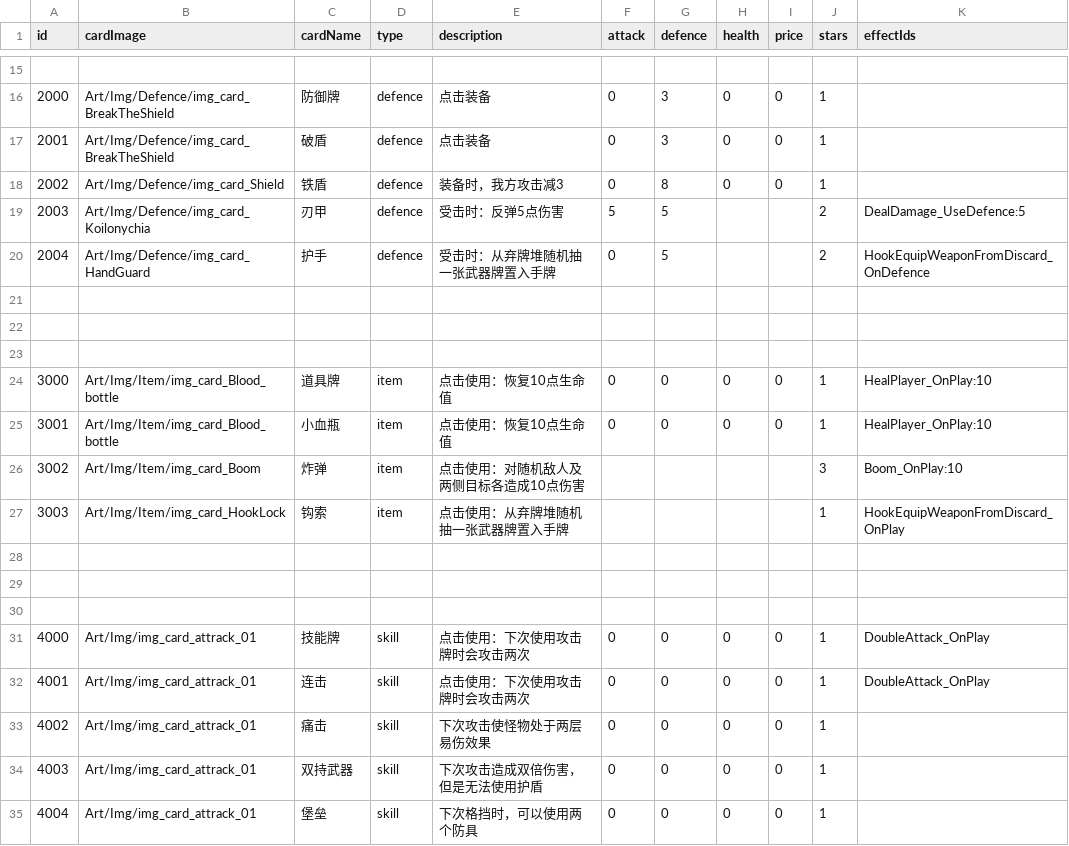
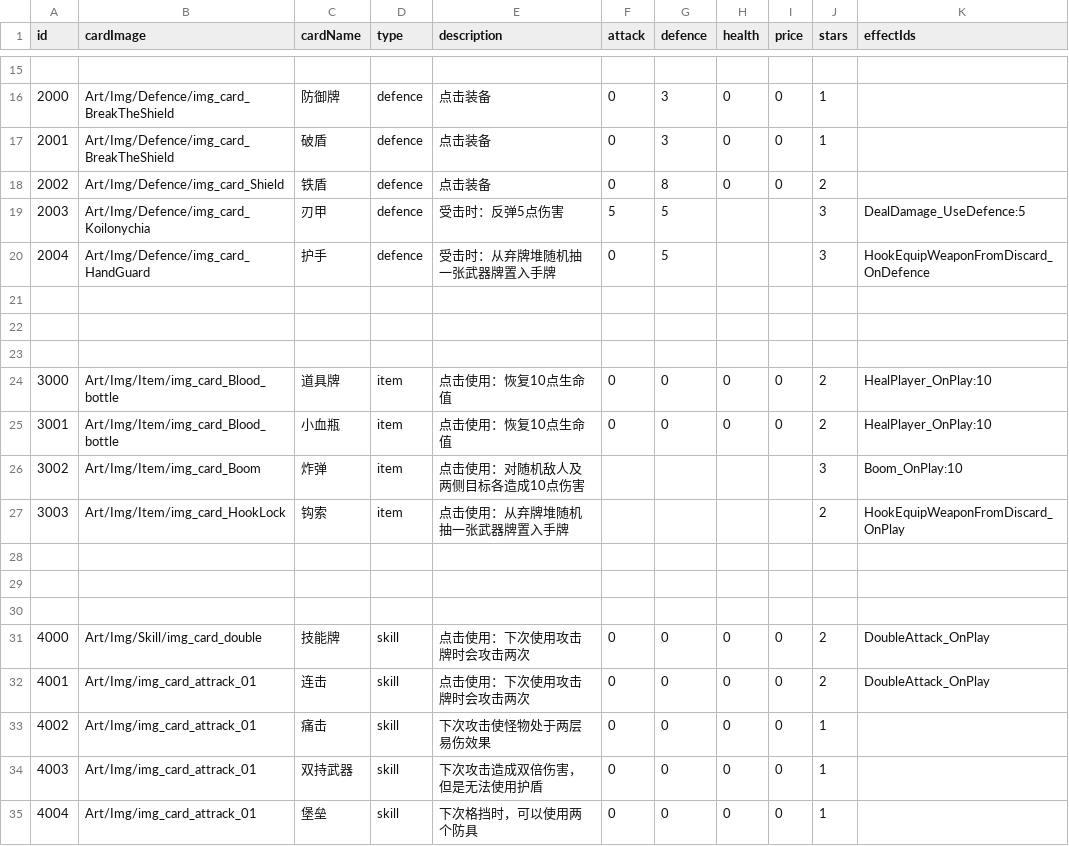
Before and after one commit to Nancobamboo/joeys-nightmare-2, a CSV file: joey2/Assets/Resources/Data/card_info.csv, drawn as a sheet; only a part is shown, gaps mark what is left out; the diff covers the shown part only.

Commit message:
Add new card images and update card_info.csv
- Added new images for 'img_card_door' and 'img_card_double' in the Assets/Resources/Art/Img/Other and Assets/Resources/Art/Img/Skill directories, respectively.
- Updated card_info.csv to reflect new card names and descriptions, including changes to attack and defense values.
- Adjusted tutorial_env_deck.csv to include the new card IDs for gameplay integration.

```diff
--- a/joey2/Assets/Resources/Data/card_info.csv
+++ b/joey2/Assets/Resources/Data/card_info.csv
@@ -17,5 +17,5 @@
 2001,Art/Img/Defence/img_card_BreakTheShield,破盾       ,defence,点击装备,0,3,0,0,1,
-2002,Art/Img/Defence/img_card_Shield,铁盾       ,defence,装备时，我方攻击减3,0,8,0,0,1,
-2003,Art/Img/Defence/img_card_Koilonychia,刃甲,defence,受击时：反弹5点伤害,5,5,,,2,DealDamage_UseDefence:5
-2004,Art/Img/Defence/img_card_HandGuard,护手,defence,受击时：从弃牌堆随机抽一张武器牌置入手牌,0,5,,,2,HookEquipWeaponFromDiscard_OnDefence
+2002,Art/Img/Defence/img_card_Shield,铁盾       ,defence,点击装备,0,8,0,0,2,
+2003,Art/Img/Defence/img_card_Koilonychia,刃甲,defence,受击时：反弹5点伤害,5,5,,,3,DealDamage_UseDefence:5
+2004,Art/Img/Defence/img_card_HandGuard,护手,defence,受击时：从弃牌堆随机抽一张武器牌置入手牌,0,5,,,3,HookEquipWeaponFromDiscard_OnDefence
 ,,,,,,,,,,
@@ -23,6 +23,6 @@
 ,,,,,,,,,,
-3000,Art/Img/Item/img_card_Blood_bottle,道具牌,item   ,点击使用：恢复10点生命值,0,0,0,0,1,HealPlayer_OnPlay:10
-3001,Art/Img/Item/img_card_Blood_bottle,小血瓶  ,item   ,点击使用：恢复10点生命值,0,0,0,0,1,HealPlayer_OnPlay:10
+3000,Art/Img/Item/img_card_Blood_bottle,道具牌,item   ,点击使用：恢复10点生命值,0,0,0,0,2,HealPlayer_OnPlay:10
+3001,Art/Img/Item/img_card_Blood_bottle,小血瓶  ,item   ,点击使用：恢复10点生命值,0,0,0,0,2,HealPlayer_OnPlay:10
 3002,Art/Img/Item/img_card_Boom,炸弹,item   ,点击使用：对随机敌人及两侧目标各造成10点伤害,,,,,3,Boom_OnPlay:10
-3003,Art/Img/Item/img_card_HookLock,钩索,item        ,点击使用：从弃牌堆随机抽一张武器牌置入手牌,,,,,1,HookEquipWeaponFromDiscard_OnPlay
+3003,Art/Img/Item/img_card_HookLock,钩索,item        ,点击使用：从弃牌堆随机抽一张武器牌置入手牌,,,,,2,HookEquipWeaponFromDiscard_OnPlay
 ,,,,,,,,,,
@@ -30,4 +30,4 @@
 ,,,,,,,,,,
-4000,Art/Img/img_card_attrack_01,技能牌,skill     ,"点击使用：下次使用攻击牌时会攻击两次",0,0,0,0,1,DoubleAttack_OnPlay
-4001,Art/Img/img_card_attrack_01,连击       ,skill     ,点击使用：下次使用攻击牌时会攻击两次,0,0,0,0,1,DoubleAttack_OnPlay
+4000,Art/Img/Skill/img_card_double,技能牌,skill     ,"点击使用：下次使用攻击牌时会攻击两次",0,0,0,0,2,DoubleAttack_OnPlay
+4001,Art/Img/img_card_attrack_01,连击       ,skill     ,点击使用：下次使用攻击牌时会攻击两次,0,0,0,0,2,DoubleAttack_OnPlay
 4002,Art/Img/img_card_attrack_01,痛击       ,skill     ,下次攻击使怪物处于两层易伤效果,0,0,0,0,1,
```
Also changed, not shown: 1 added row, 1 removed row and 20 edited cells elsewhere in this file, joey2/Assets/Resources/Data/tutorial_env_deck.csv, 6 other files.
